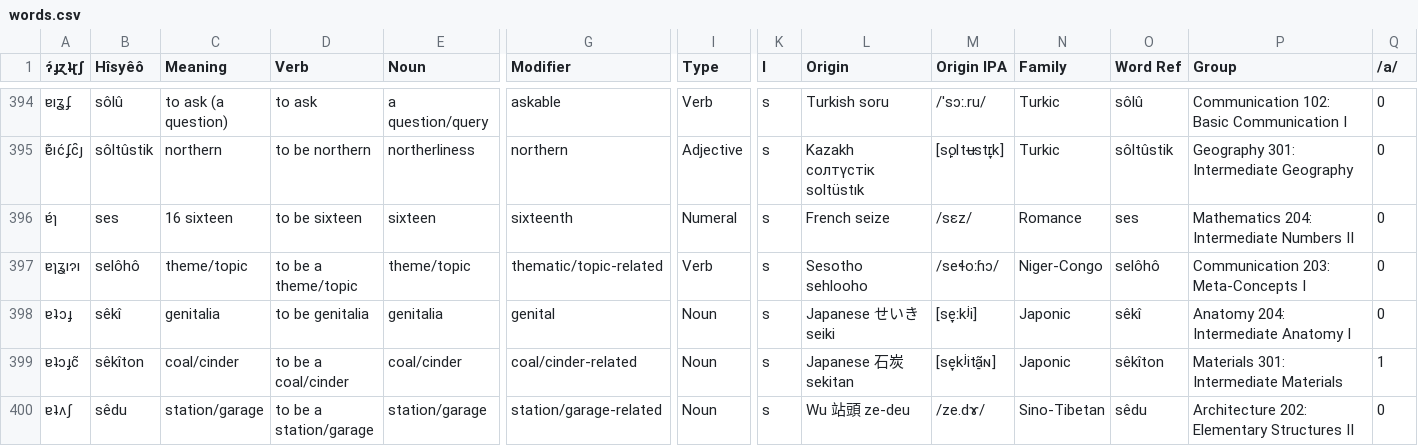
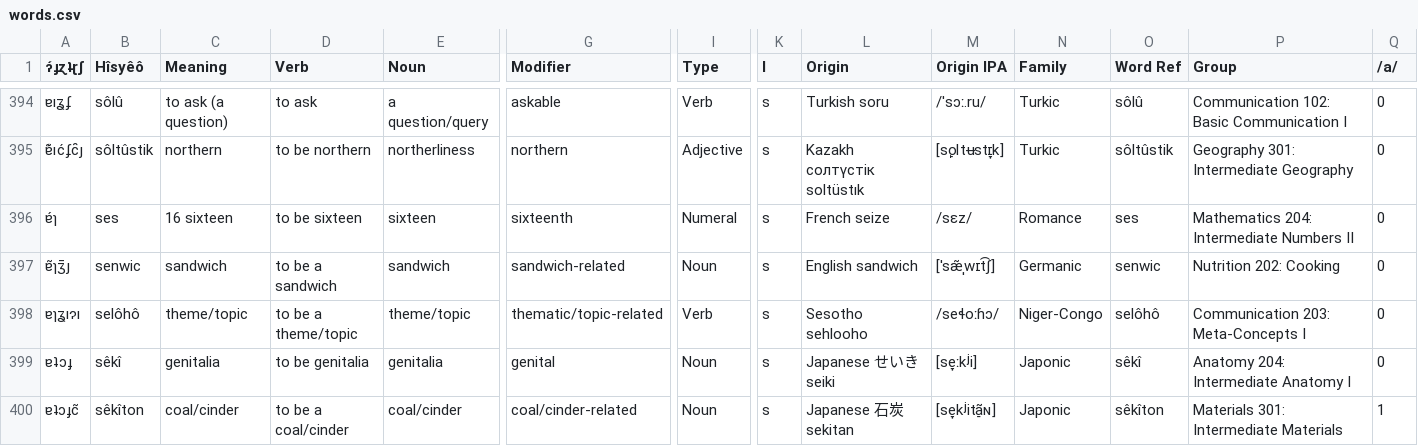
Before and after one commit to Hisyeo/Hisyeo.github.io, a CSV file: static/words.csv, drawn as a sheet; only a part is shown, gaps mark what is left out; the shorter side is filled out with more unchanged rows; rows hold the shown columns only; the diff names each change by its address in the sheet, - before the commit and + after, or states it on an @@ line.

Commit message:
Finally adding word for "sandwich"

```diff
--- a/static/words.csv
+++ b/static/words.csv
+row 397: ɐ̃ɿʒ̄ȷ | senwic | sandwich | to be a sandwich | sandwich | sandwich-related | Noun | s | English sandwich | [ˈsæ̃ˌwɪt͡ʃ] | Germanic | senwic | Nutrition 202: Cooking | 0
```
